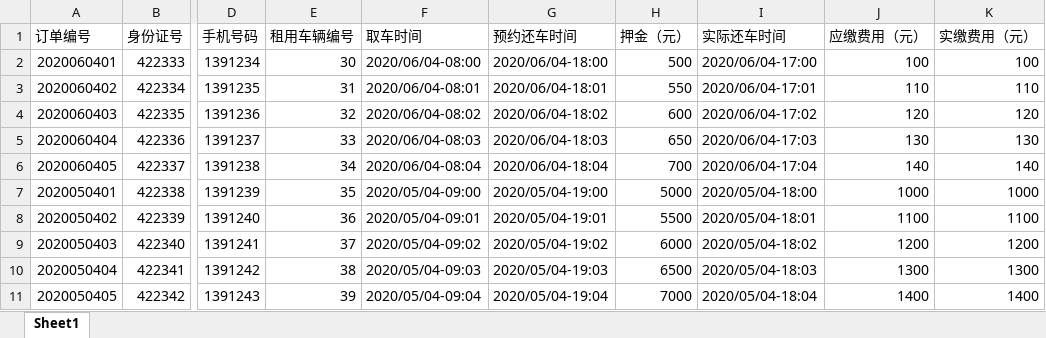
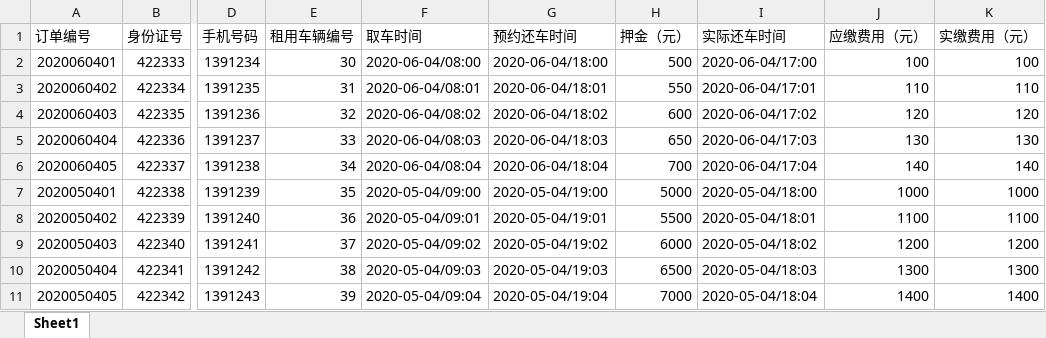
Before and after one commit to wzru/Crims, an Excel workbook: server/data/租车订单信息表.xlsx, sheet Sheet1, drawn as a sheet; only a part is shown, gaps mark what is left out; values as stored, in another font and other column widths than the file's, no borders; the diff names each change by its address in the sheet, - before the commit and + after, or states it on an @@ line.

Commit message:
data: 修订xls文件时间格式
- 修订xls文件时间格式
- 发布正式版v1.0.0

```diff
--- a/server/data/租车订单信息表.xlsx (sheet Sheet1)
+++ b/server/data/租车订单信息表.xlsx (sheet Sheet1)
-F2 (取车时间): 2020/06/04-08:00
+F2 (取车时间): 2020-06-04/08:00
-G2 (预约还车时间): 2020/06/04-18:00
+G2 (预约还车时间): 2020-06-04/18:00
-I2 (实际还车时间): 2020/06/04-17:00
+I2 (实际还车时间): 2020-06-04/17:00
-F3 (取车时间): 2020/06/04-08:01
+F3 (取车时间): 2020-06-04/08:01
-G3 (预约还车时间): 2020/06/04-18:01
+G3 (预约还车时间): 2020-06-04/18:01
-I3 (实际还车时间): 2020/06/04-17:01
+I3 (实际还车时间): 2020-06-04/17:01
-F4 (取车时间): 2020/06/04-08:02
+F4 (取车时间): 2020-06-04/08:02
-G4 (预约还车时间): 2020/06/04-18:02
+G4 (预约还车时间): 2020-06-04/18:02
-I4 (实际还车时间): 2020/06/04-17:02
+I4 (实际还车时间): 2020-06-04/17:02
-F5 (取车时间): 2020/06/04-08:03
+F5 (取车时间): 2020-06-04/08:03
-G5 (预约还车时间): 2020/06/04-18:03
+G5 (预约还车时间): 2020-06-04/18:03
-I5 (实际还车时间): 2020/06/04-17:03
+I5 (实际还车时间): 2020-06-04/17:03
-F6 (取车时间): 2020/06/04-08:04
+F6 (取车时间): 2020-06-04/08:04
-G6 (预约还车时间): 2020/06/04-18:04
+G6 (预约还车时间): 2020-06-04/18:04
-I6 (实际还车时间): 2020/06/04-17:04
+I6 (实际还车时间): 2020-06-04/17:04
-F7 (取车时间): 2020/05/04-09:00
+F7 (取车时间): 2020-05-04/09:00
-G7 (预约还车时间): 2020/05/04-19:00
+G7 (预约还车时间): 2020-05-04/19:00
-I7 (实际还车时间): 2020/05/04-18:00
+I7 (实际还车时间): 2020-05-04/18:00
-F8 (取车时间): 2020/05/04-09:01
+F8 (取车时间): 2020-05-04/09:01
-G8 (预约还车时间): 2020/05/04-19:01
+G8 (预约还车时间): 2020-05-04/19:01
-I8 (实际还车时间): 2020/05/04-18:01
+I8 (实际还车时间): 2020-05-04/18:01
-F9 (取车时间): 2020/05/04-09:02
+F9 (取车时间): 2020-05-04/09:02
-G9 (预约还车时间): 2020/05/04-19:02
+G9 (预约还车时间): 2020-05-04/19:02
-I9 (实际还车时间): 2020/05/04-18:02
+I9 (实际还车时间): 2020-05-04/18:02
-F10 (取车时间): 2020/05/04-09:03
+F10 (取车时间): 2020-05-04/09:03
-G10 (预约还车时间): 2020/05/04-19:03
+G10 (预约还车时间): 2020-05-04/19:03
-I10 (实际还车时间): 2020/05/04-18:03
+I10 (实际还车时间): 2020-05-04/18:03
-F11 (取车时间): 2020/05/04-09:04
+F11 (取车时间): 2020-05-04/09:04
-G11 (预约还车时间): 2020/05/04-19:04
+G11 (预约还车时间): 2020-05-04/19:04
-I11 (实际还车时间): 2020/05/04-18:04
+I11 (实际还车时间): 2020-05-04/18:04
```
Also changed, not shown: 1 other file.
